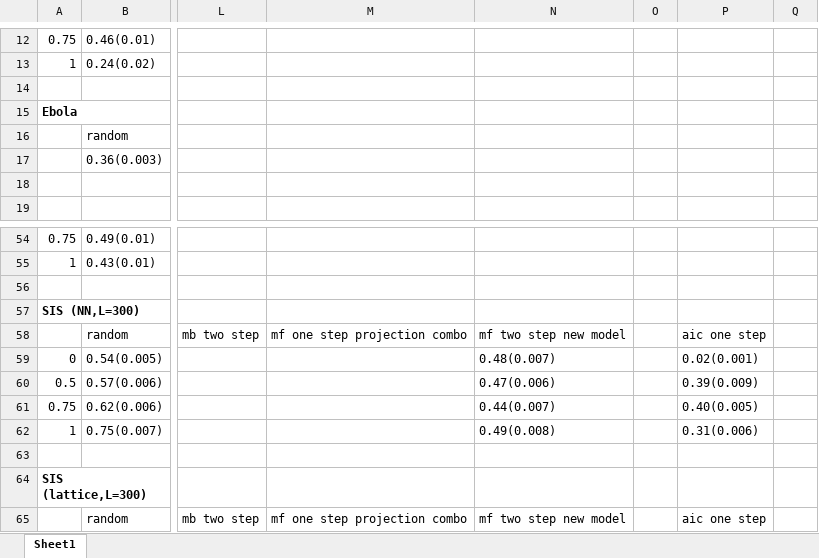
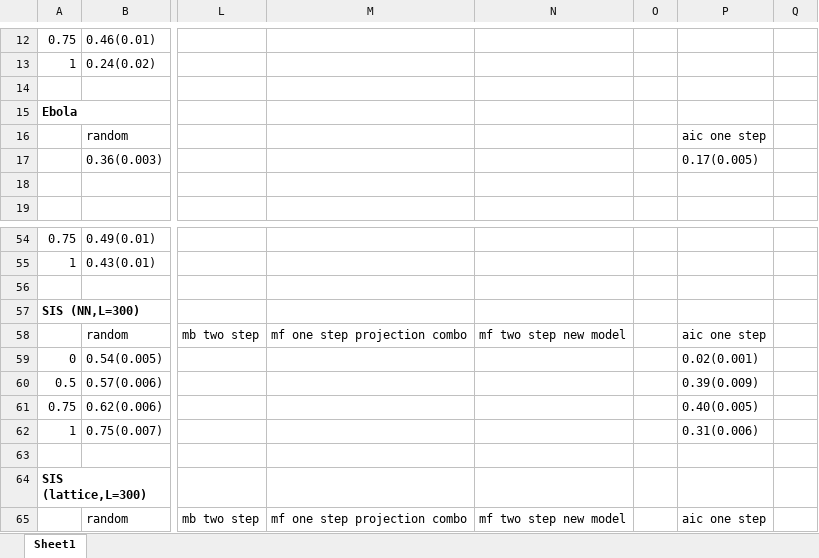
Before and after one commit to jclifton333/spatial-RL, an Excel workbook: analysis/results-summary.xlsx, sheet Sheet1, drawn as a sheet; only a part is shown, gaps mark what is left out; values as stored, in another font and other column widths than the file's, no borders; the diff names each change by its address in the sheet, - before the commit and + after, or states it on an @@ line.

Commit message:
update results

```diff
--- a/analysis/results-summary.xlsx (sheet Sheet1)
+++ b/analysis/results-summary.xlsx (sheet Sheet1)
-P16: (empty)
+P16: aic one step
-P17: (empty)
+P17: 0.17(0.005)
-N59: 0.48(0.007)
+N59: (empty)
-N60: 0.47(0.006)
+N60: (empty)
-N61: 0.44(0.007)
+N61: (empty)
-N62: 0.49(0.008)
+N62: (empty)
```
